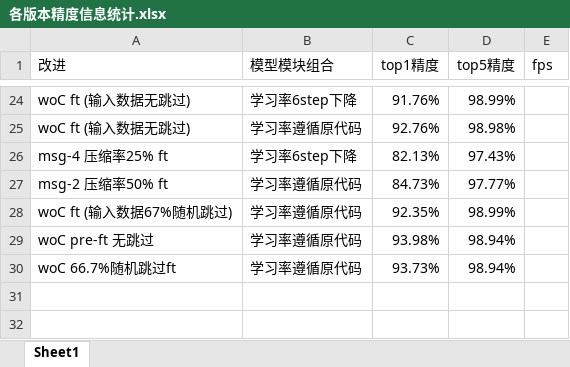
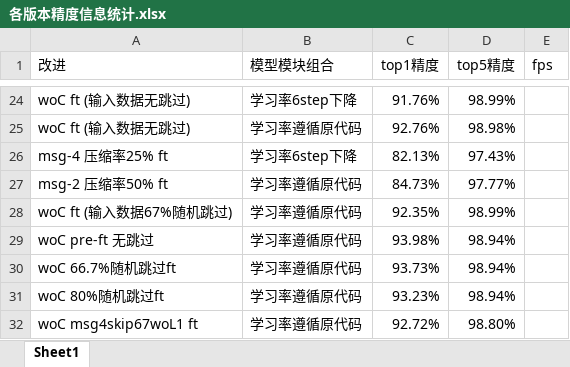
Before and after one commit to HuiLanAi/FG-052D, an Excel workbook: 052c doc/各版本精度信息统计.xlsx, sheet Sheet1, drawn as a sheet; only a part is shown, gaps mark what is left out; values as stored, in another font and other column widths than the file's, no borders; the diff names each change by its address in the sheet, - before the commit and + after, or states it on an @@ line.

```diff
--- a/052c doc/各版本精度信息统计.xlsx (sheet Sheet1)
+++ b/052c doc/各版本精度信息统计.xlsx (sheet Sheet1)
+row 31: woC 80%随机跳过ft | 学习率遵循原代码 | 93.23% | 98.94%
+row 32: woC msg4skip67woL1 ft | 学习率遵循原代码 | 92.72% | 98.80%
```
Also changed, not shown: 18 other files.
